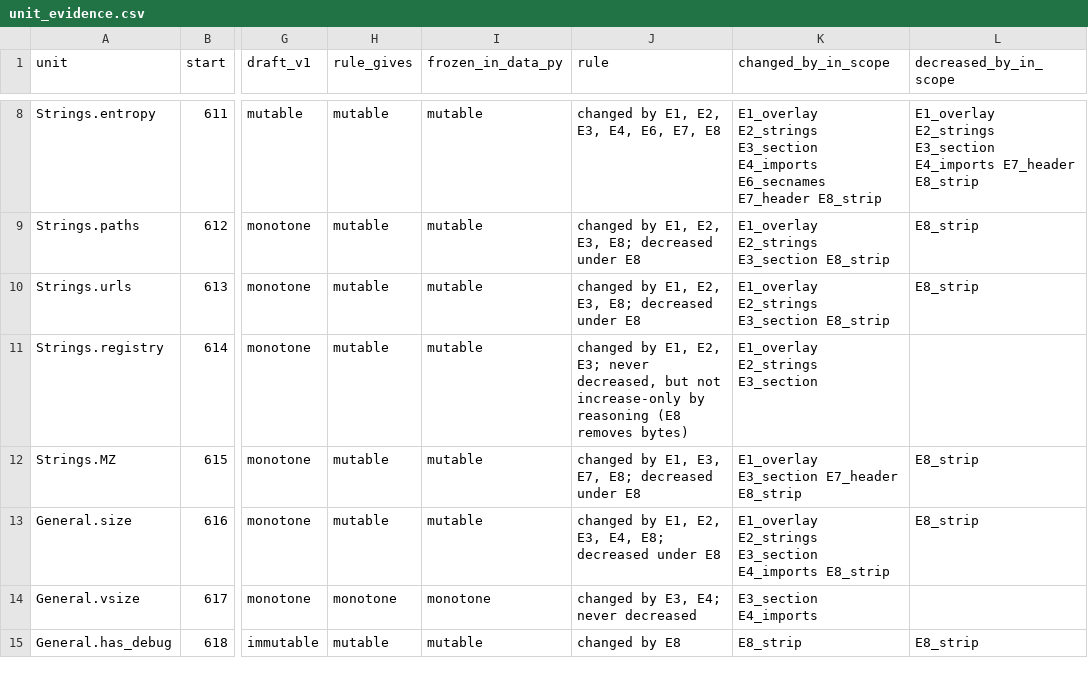
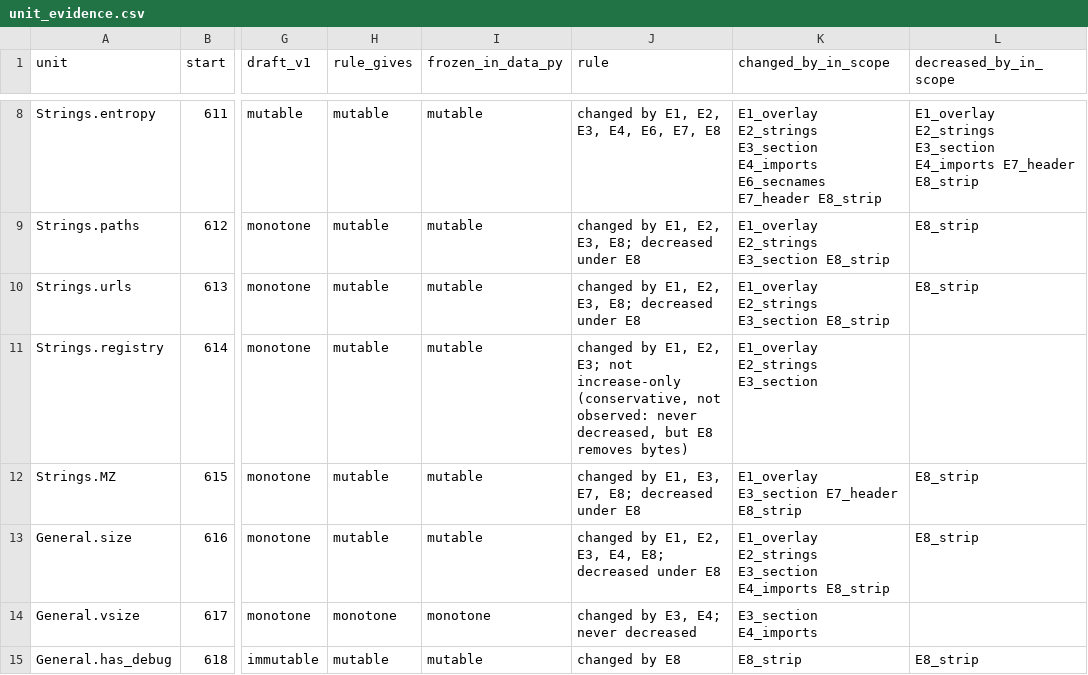
Before and after one commit to musfiqurtonmoy/malcert, a CSV file: ps_results/unit_evidence.csv, drawn as a sheet; only a part is shown, gaps mark what is left out; the diff covers the shown part only; the diff names each change by its address in the sheet, - before the commit and + after, or states it on an @@ line.

```diff
--- a/ps_results/unit_evidence.csv
+++ b/ps_results/unit_evidence.csv
-J11 (rule): …E2, E3; never decreased, but not increase-only by reasoning (E8 removes bytes)
+J11 (rule): …E2, E3; not increase-only (conservative, not observed: never decreased, but E8 removes bytes)
```
Also changed, not shown: 5 edited cells elsewhere in this file, ps_results/edit_map.csv, 13 other files.
